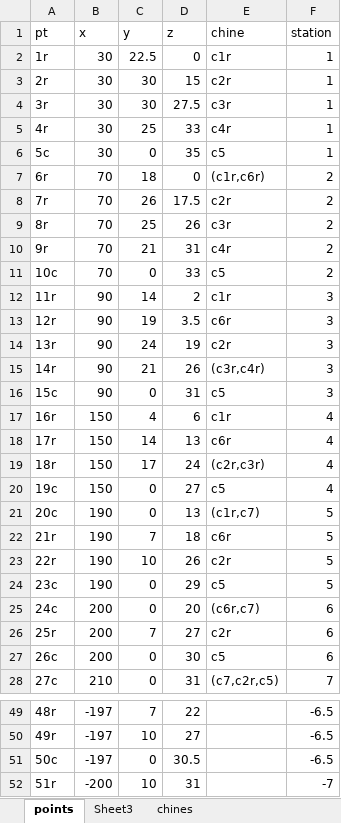
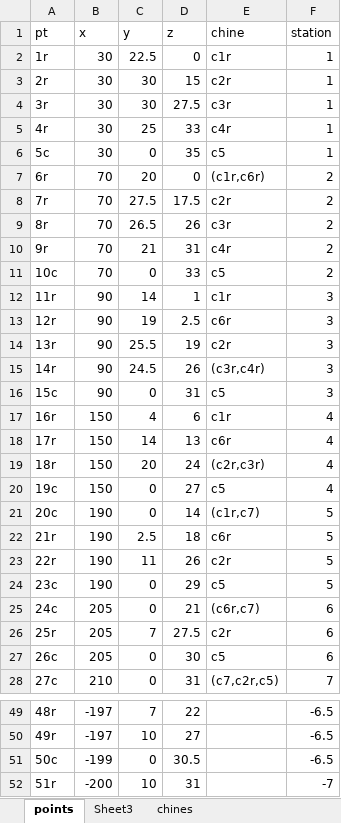
Before and after one commit to cossatot/grand_canyon_boat, an Excel workbook: draft1/gc_draft_1_offsets.xlsx, sheet points, drawn as a sheet; only a part is shown, gaps mark what is left out; values as stored, in another font and other column widths than the file's, no borders; the diff covers the shown part only; the diff names each change by its address in the sheet, - before the commit and + after, or states it on an @@ line.

```diff
--- a/draft1/gc_draft_1_offsets.xlsx (sheet points)
+++ b/draft1/gc_draft_1_offsets.xlsx (sheet points)
-C7 (y): 18
+C7 (y): 20
-C8 (y): 26
+C8 (y): 27.5
-C9 (y): 25
+C9 (y): 26.5
-D12 (z): 2
+D12 (z): 1
-D13 (z): 3.5
+D13 (z): 2.5
-C14 (y): 24
+C14 (y): 25.5
-C15 (y): 21
+C15 (y): 24.5
-C19 (y): 17
+C19 (y): 20
-D21 (z): 13
+D21 (z): 14
-C22 (y): 7
+C22 (y): 2.5
-C23 (y): 10
+C23 (y): 11
-B25:B27 (x): 200
+B25:B27 (x): 205
-D25 (z): 20
+D25 (z): 21
-D26 (z): 27
+D26 (z): 27.5
-B51 (x): -197
+B51 (x): -199
```
Also changed, not shown: 11 edited cells elsewhere in this sheet, 5 other files.
